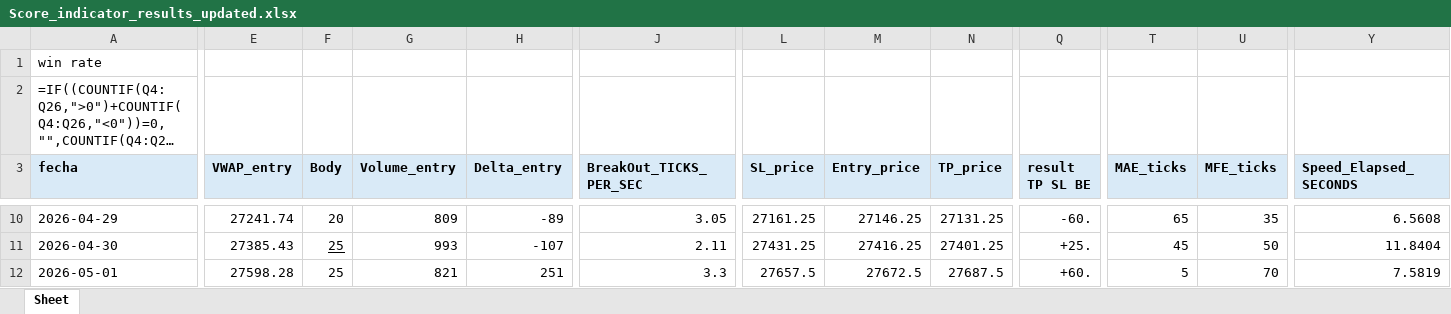
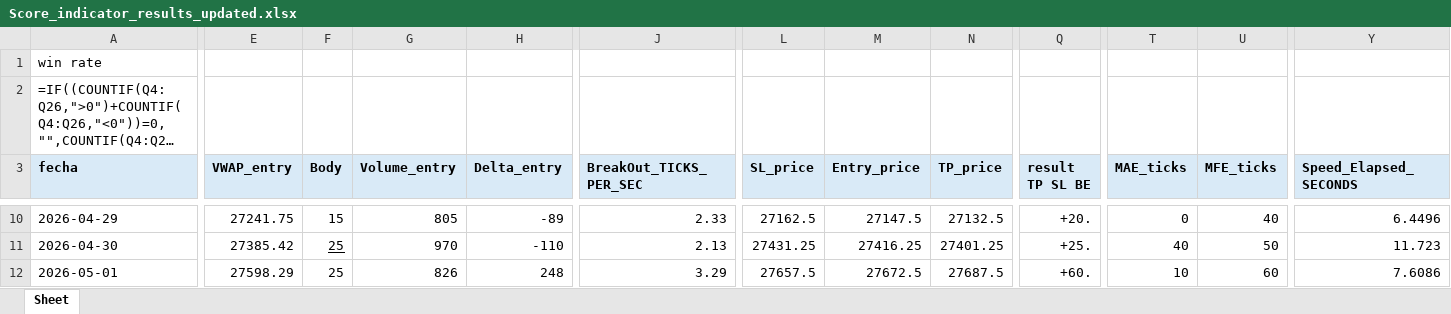
Before and after one commit to Edd1eware/OpeningRangeSetup, an Excel workbook: EddiewareOpeningRangeSetup/EddiewareOpeningRangeSetup/Score_indicator_results_updated.xlsx, sheet Sheet, drawn as a sheet; only a part is shown, gaps mark what is left out; long unchanged cells end in …; values as stored, in another font and other column widths than the file's, no borders; formulas without a stored value are shown as written; the diff covers the shown part only; the diff names each change by its address in the sheet, - before the commit and + after, or states it on an @@ line.

Commit message:
ES POSIBLE CORRER A X20 sin afectar los resultados

```diff
--- a/EddiewareOpeningRangeSetup/EddiewareOpeningRangeSetup/Score_indicator_results_updated.xlsx (sheet Sheet)
+++ b/EddiewareOpeningRangeSetup/EddiewareOpeningRangeSetup/Score_indicator_results_updated.xlsx (sheet Sheet)
-E10 (VWAP_entry): 27241.74
+E10 (VWAP_entry): 27241.75
-F10 (Body): 20
+F10 (Body): 15
-G10 (Volume_entry): 809
+G10 (Volume_entry): 805
-J10 (BreakOut_TICKS_PER_SEC): 3.05
+J10 (BreakOut_TICKS_PER_SEC): 2.33
-L10 (SL_price): 27161.25
+L10 (SL_price): 27162.5
-M10 (Entry_price): 27146.25
+M10 (Entry_price): 27147.5
-N10 (TP_price): 27131.25
+N10 (TP_price): 27132.5
-Q10 (result TP SL BE): -60.
+Q10 (result TP SL BE): +20.
-T10 (MAE_ticks): 65
+T10 (MAE_ticks): 0
-U10 (MFE_ticks): 35
+U10 (MFE_ticks): 40
-Y10 (Speed_Elapsed_SECONDS): 6.5608
+Y10 (Speed_Elapsed_SECONDS): 6.4496
-E11 (VWAP_entry): 27385.43
+E11 (VWAP_entry): 27385.42
-G11 (Volume_entry): 993
+G11 (Volume_entry): 970
-H11 (Delta_entry): -107
+H11 (Delta_entry): -110
-J11 (BreakOut_TICKS_PER_SEC): 2.11
+J11 (BreakOut_TICKS_PER_SEC): 2.13
-T11 (MAE_ticks): 45
+T11 (MAE_ticks): 40
-Y11 (Speed_Elapsed_SECONDS): 11.8404
+Y11 (Speed_Elapsed_SECONDS): 11.723
-E12 (VWAP_entry): 27598.28
+E12 (VWAP_entry): 27598.29
-G12 (Volume_entry): 821
+G12 (Volume_entry): 826
-H12 (Delta_entry): 251
+H12 (Delta_entry): 248
-J12 (BreakOut_TICKS_PER_SEC): 3.3
+J12 (BreakOut_TICKS_PER_SEC): 3.29
-T12 (MAE_ticks): 5
+T12 (MAE_ticks): 10
-U12 (MFE_ticks): 70
+U12 (MFE_ticks): 60
-Y12 (Speed_Elapsed_SECONDS): 7.5819
+Y12 (Speed_Elapsed_SECONDS): 7.6086
```
Also changed, not shown: 111 edited cells elsewhere in this sheet, 2 other files.
